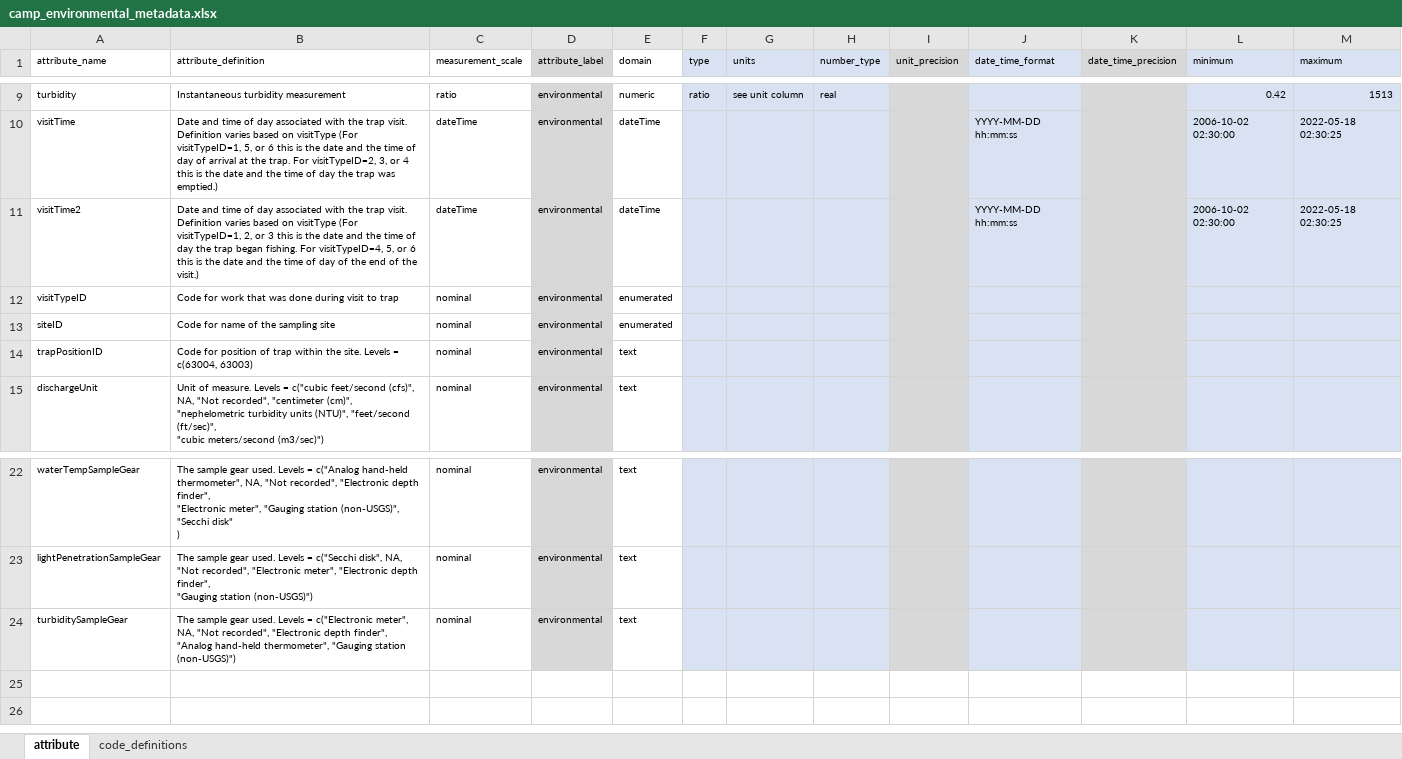
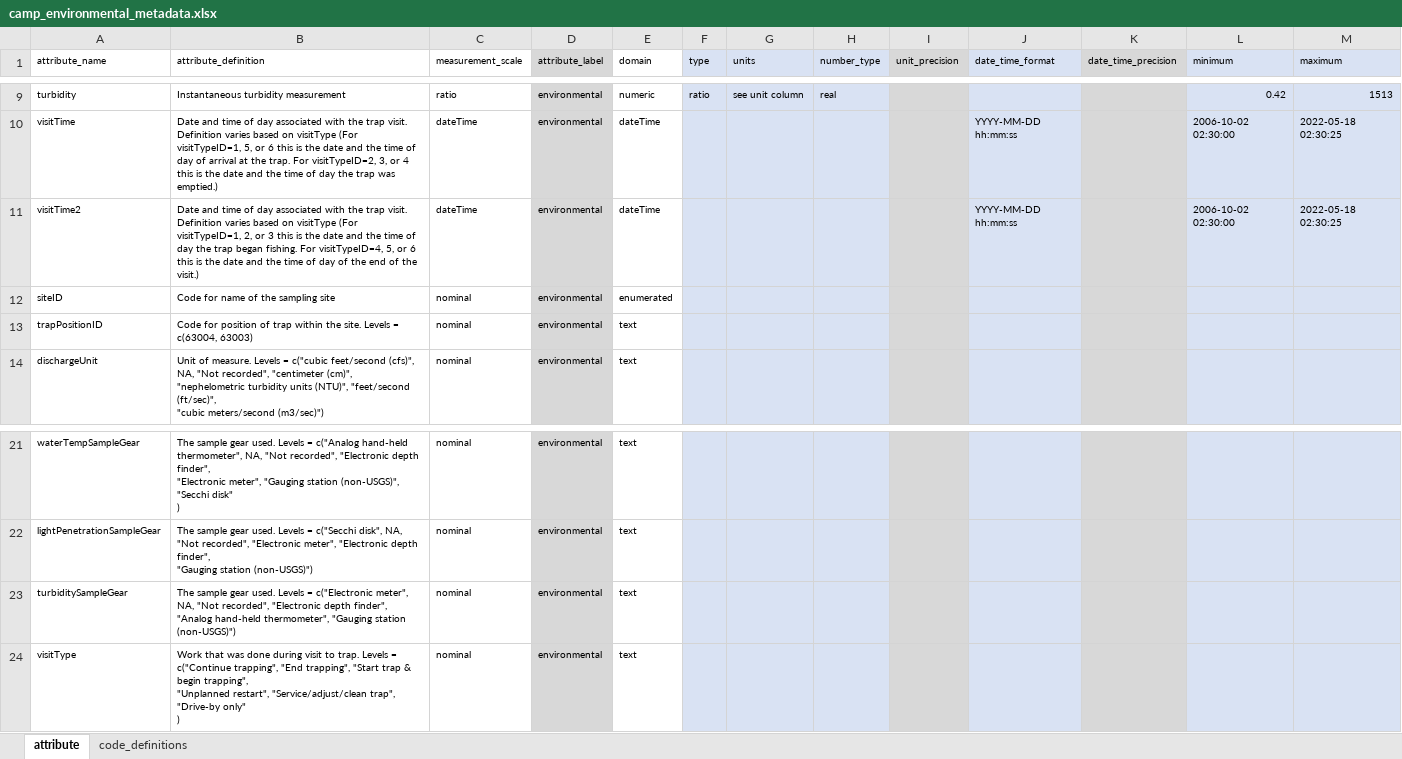
Before and after one commit to SRJPE/jpe-knights-landing-edi, an Excel workbook: data-raw/metadata/camp_environmental_metadata.xlsx, sheet attribute, drawn as a sheet; only a part is shown, gaps mark what is left out; values as stored, in another font and other column widths than the file's, no borders; removed rows and columns are numbered as before the commit, all else as after; ↵ is a line break in a cell; the diff names each change by its address in the sheet, - before the commit and + after, or states it on an @@ line.

Commit message:
creates visitType column for environmental table

```diff
--- a/data-raw/metadata/camp_environmental_metadata.xlsx (sheet attribute)
+++ b/data-raw/metadata/camp_environmental_metadata.xlsx (sheet attribute)
-row 12: visitTypeID | Code for work that was done during visit to trap | nominal | environmental | enumerated
+row 24: visitType | Work that was done during visit to trap. Levels = c("Continue trapping", "End trapping", "Start trap & begin trapping", ↵ "Unplanned restart", "Service/adjust/clean trap", "Drive-by only" ↵ ) | nominal | environmental | text
```
Also changed, not shown: sheet code_definitions, 2 other files.
